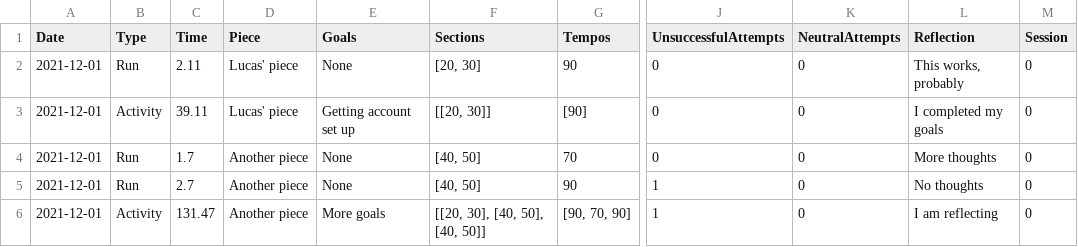
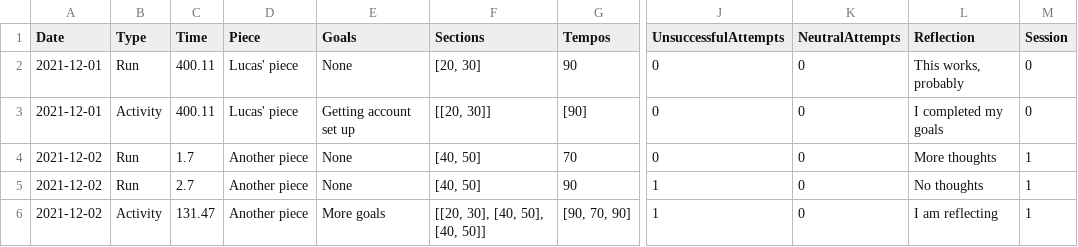
Before and after one commit to ifrycolorado/CSCI101-Create-Project, a CSV file: Lucas.csv, drawn as a sheet; only a part is shown, gaps mark what is left out; the diff names each change by its address in the sheet, - before the commit and + after, or states it on an @@ line.

```diff
--- a/Lucas.csv
+++ b/Lucas.csv
-C2 (Time): 2.11
+C2 (Time): 400.11
-C3 (Time): 39.11
+C3 (Time): 400.11
-A4:A6 (Date): 2021-12-01
+A4:A6 (Date): 2021-12-02
-M4:M6 (Session): 0
+M4:M6 (Session): 1
```
Also changed, not shown: Isaac.csv, 2 other files.
